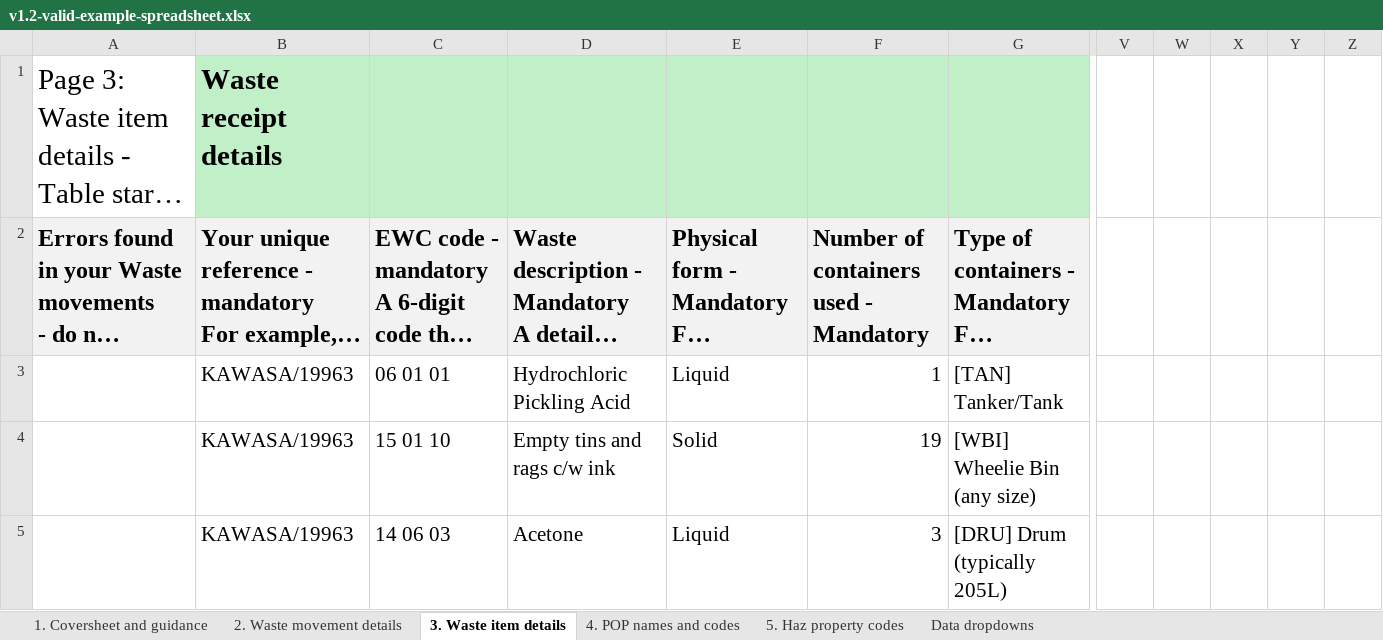
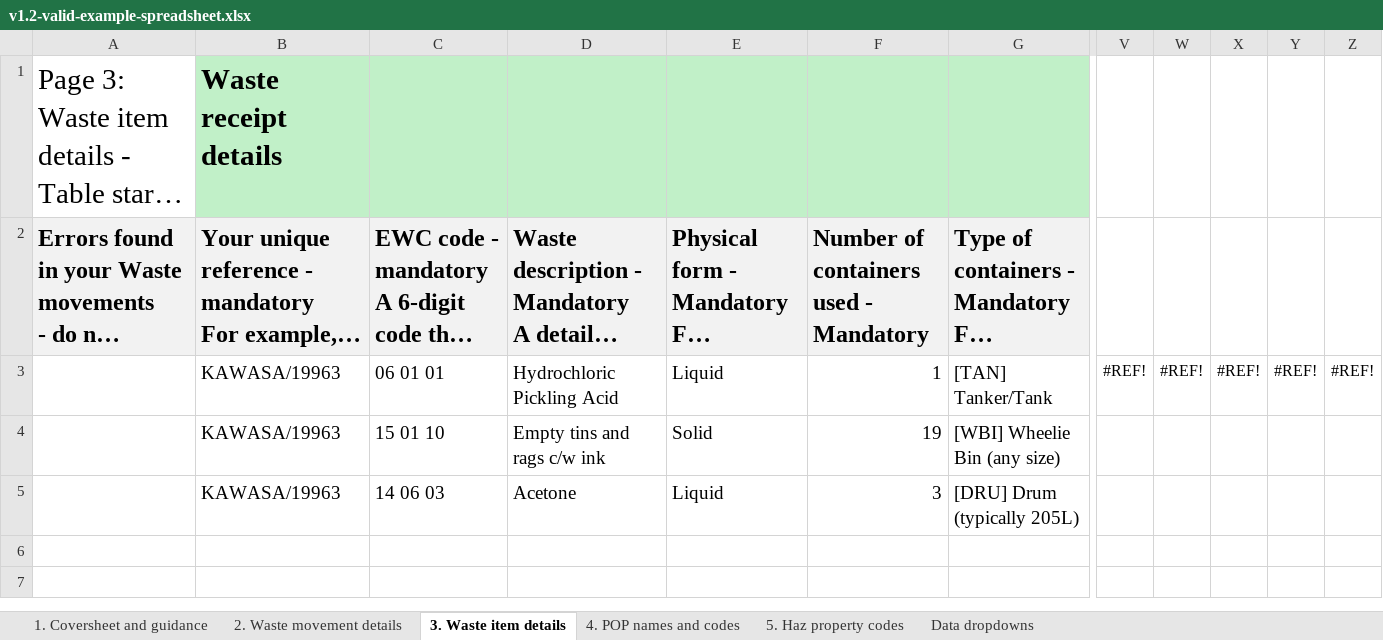
Before and after one commit to DEFRA/waste-organisation-backend, an Excel workbook: test-resources/v1.2-valid-example-spreadsheet.xlsx, sheet 3. Waste item details, drawn as a sheet; only a part is shown, gaps mark what is left out; long unchanged cells end in …; values as stored, in another font and other column widths than the file's, no borders; conditional formats and table styles not drawn; the diff covers the shown part only; the diff names each change by its address in the sheet, - before the commit and + after, or states it on an @@ line.

```diff
--- a/test-resources/v1.2-valid-example-spreadsheet.xlsx (sheet 3. Waste item details)
+++ b/test-resources/v1.2-valid-example-spreadsheet.xlsx (sheet 3. Waste item details)
@@ B3:G5 text size: smaller @@
-V3: (empty)
+V3: #REF!
-W3: (empty)
+W3: #REF!
-X3: (empty)
+X3: #REF!
-Y3: (empty)
+Y3: #REF!
-Z3: (empty)
+Z3: #REF!
```
Also changed, not shown: cell formats elsewhere in this sheet, sheet 2. Waste movement details, sheet 1. Coversheet and guidance, formulas that keep their value, 4 other files.
